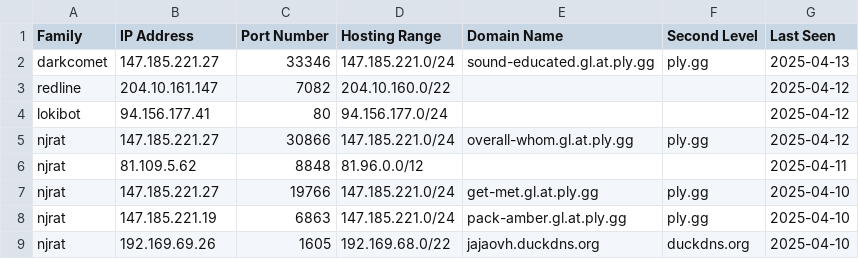
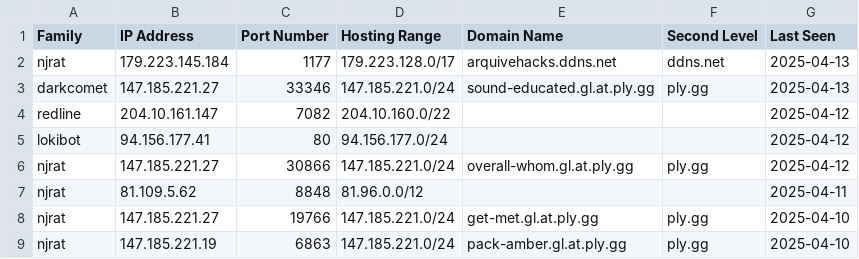
Before and after one commit to Abjuri5t/SarlackLab, a CSV file: IOCs.csv, drawn as a sheet; only a part is shown; the shorter side is filled out with more unchanged rows.

Commit message:
IOC update

```diff
--- a/IOCs.csv
+++ b/IOCs.csv
@@ -1,2 +1,3 @@
 Family,IP Address,Port Number,Hosting Range,Domain Name,Second Level,Last Seen
+njrat,179.223.145.184,1177,179.223.128.0/17,arquivehacks.ddns.net,ddns.net,2025-04-13
 darkcomet,147.185.221.27,33346,147.185.221.0/24,sound-educated.gl.at.ply.gg,ply.gg,2025-04-13
```
